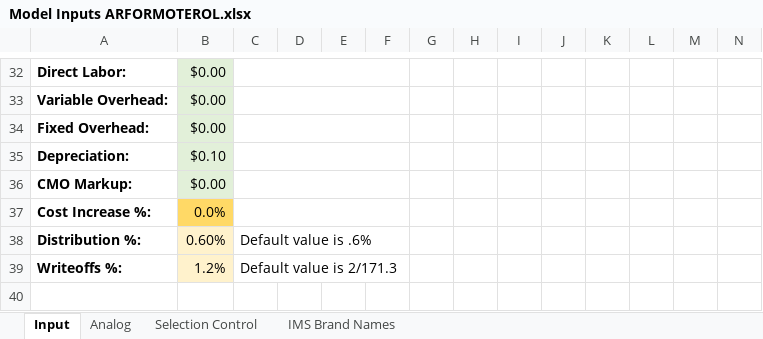
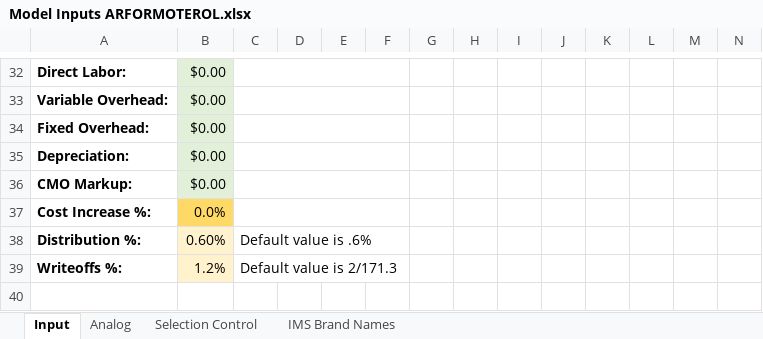
Before and after one commit to maringow/Vertice, an Excel workbook: Model Inputs ARFORMOTEROL.xlsx, sheet Input, drawn as a sheet; only a part is shown, gaps mark what is left out; values as stored, in another font and other column widths than the file's, no borders; conditional formats not drawn; the diff names each change by its address in the sheet, - before the commit and + after, or states it on an @@ line.

Commit message:
Add files via upload

```diff
--- a/Model Inputs ARFORMOTEROL.xlsx (sheet Input)
+++ b/Model Inputs ARFORMOTEROL.xlsx (sheet Input)
-B35: $0.10
+B35: $0.00
```
